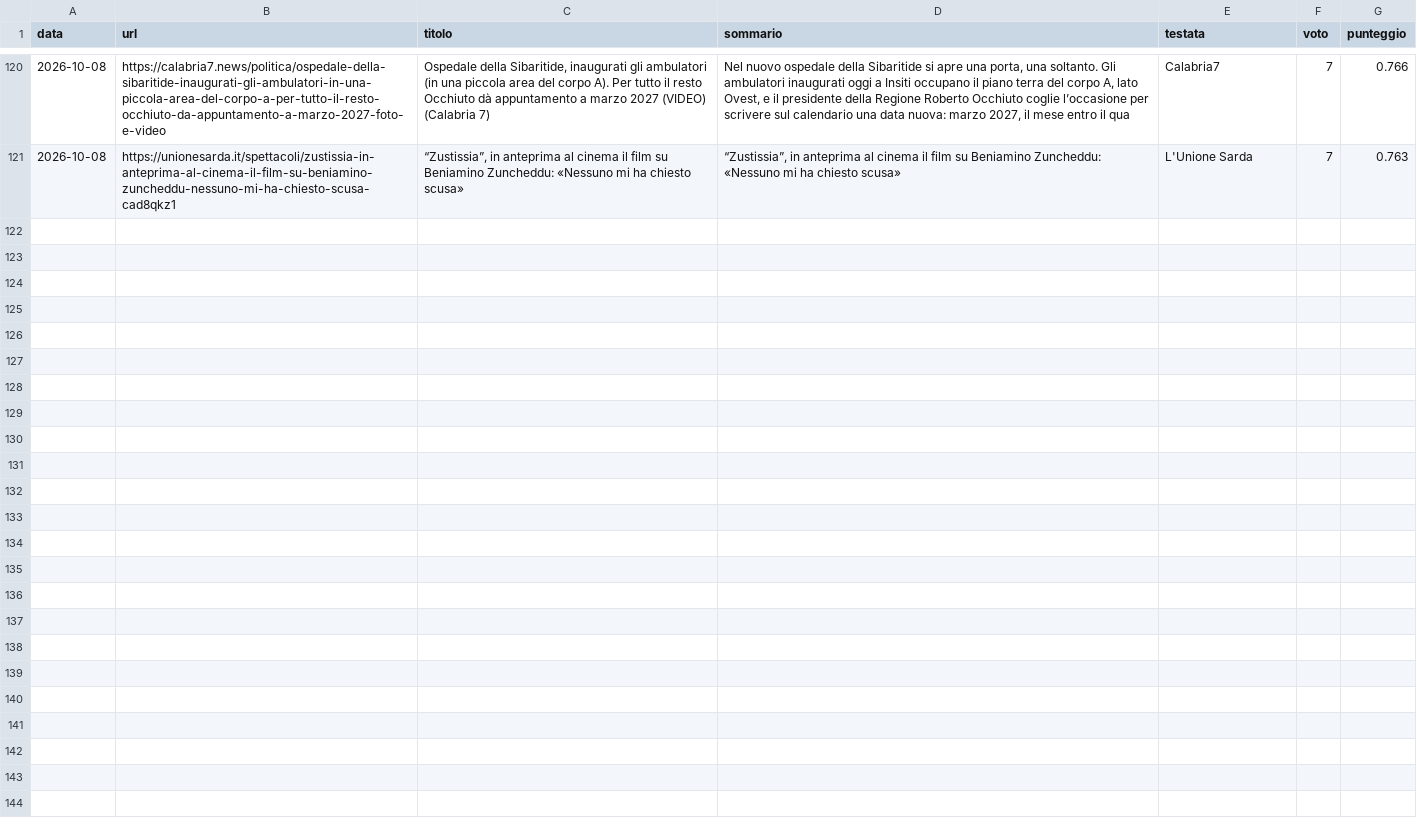
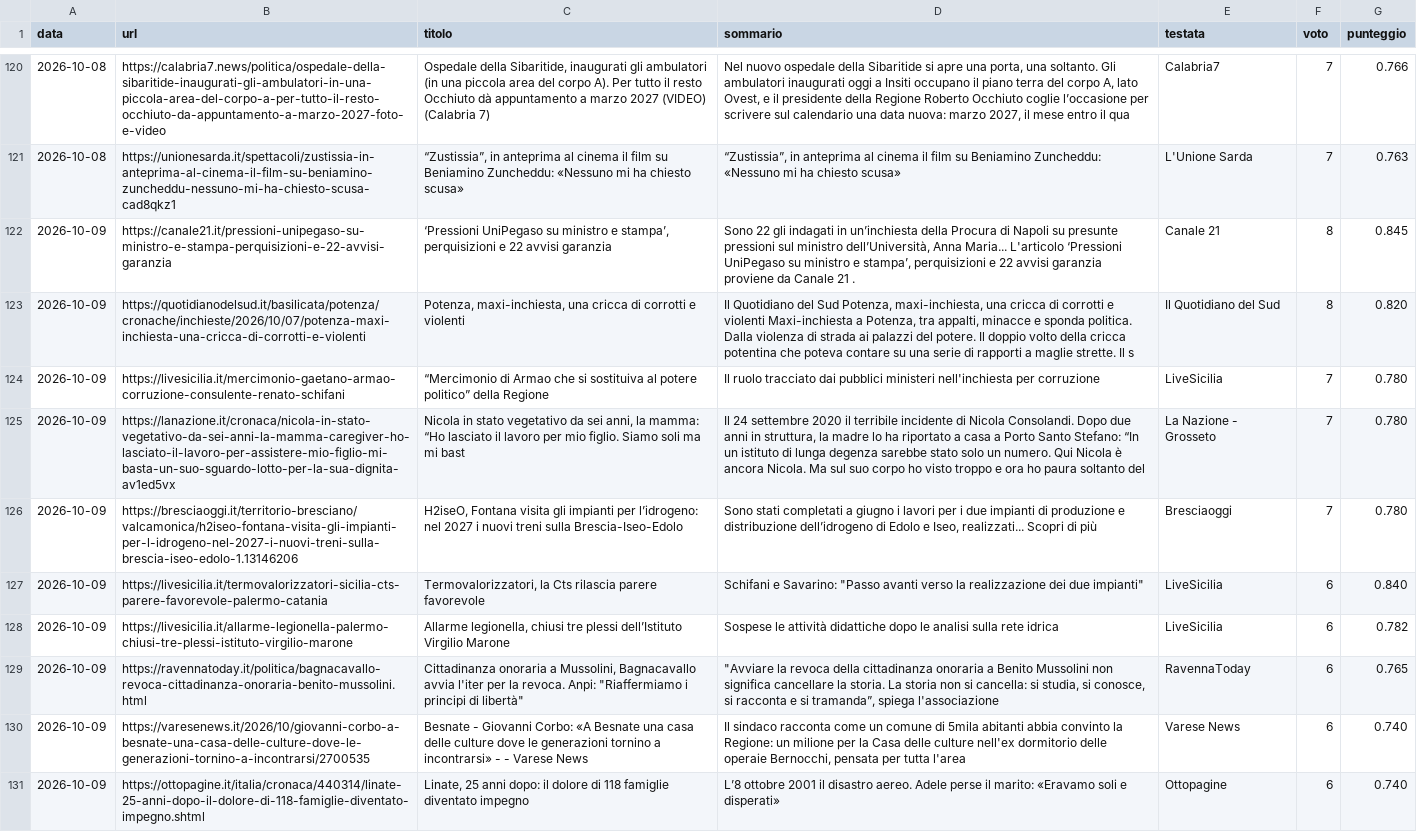
Before and after one commit to francescocosta21/monitor-locale-italia, a CSV file: data/inviati.csv, drawn as a sheet; only a part is shown, gaps mark what is left out; the diff names each change by its address in the sheet, - before the commit and + after, or states it on an @@ line.

```diff
--- a/data/inviati.csv
+++ b/data/inviati.csv
+row 122: 2026-10-09 | https://canale21.it/pressioni-unipegaso-su-ministro-e-stampa-perquisizioni-e-22-avvisi-garanzia | ‘Pressioni UniPegaso su ministro e stampa’, perquisizioni e 22 avvisi garanzia | Sono 22 gli indagati in un’inchiesta della Procura di Napoli su presunte pressioni sul ministro dell’Università, Anna Maria... L'articolo ‘Pressioni UniPegaso su ministro e stampa’, perquisizioni e 22 avvisi garanzia proviene da Canale 21 . | Canale 21 | 8 | 0.845
+row 123: 2026-10-09 | https://quotidianodelsud.it/basilicata/potenza/cronache/inchieste/2026/10/07/potenza-maxi-inchiesta-una-cricca-di-corrotti-e-violenti | Potenza, maxi-inchiesta, una cricca di corrotti e violenti | Il Quotidiano del Sud Potenza, maxi-inchiesta, una cricca di corrotti e violenti Maxi-inchiesta a Potenza, tra appalti, minacce e sponda politica. Dalla violenza di strada ai palazzi del potere. Il doppio volto della cricca potentina che poteva contare su una serie di rapporti a maglie strette. Il s | Il Quotidiano del Sud | 8 | 0.820
+row 124: 2026-10-09 | https://livesicilia.it/mercimonio-gaetano-armao-corruzione-consulente-renato-schifani | “Mercimonio di Armao che si sostituiva al potere politico” della Regione | Il ruolo tracciato dai pubblici ministeri nell'inchiesta per corruzione | LiveSicilia | 7 | 0.780
+row 125: 2026-10-09 | https://lanazione.it/cronaca/nicola-in-stato-vegetativo-da-sei-anni-la-mamma-caregiver-ho-lasciato-il-lavoro-per-assistere-mio-figlio-mi-basta-un-suo-sguardo-lotto-per-la-sua-dignita-av1ed5vx | Nicola in stato vegetativo da sei anni, la mamma: “Ho lasciato il lavoro per mio figlio. Siamo soli ma mi bast | Il 24 settembre 2020 il terribile incidente di Nicola Consolandi. Dopo due anni in struttura, la madre lo ha riportato a casa a Porto Santo Stefano: “In un istituto di lunga degenza sarebbe stato solo un numero. Qui Nicola è ancora Nicola. Ma sul suo corpo ho visto troppo e ora ho paura soltanto del | La Nazione - Grosseto | 7 | 0.780
+row 126: 2026-10-09 | https://bresciaoggi.it/territorio-bresciano/valcamonica/h2iseo-fontana-visita-gli-impianti-per-l-idrogeno-nel-2027-i-nuovi-treni-sulla-brescia-iseo-edolo-1.13146206 | H2iseO, Fontana visita gli impianti per l’idrogeno: nel 2027 i nuovi treni sulla Brescia-Iseo-Edolo | Sono stati completati a giugno i lavori per i due impianti di produzione e distribuzione dell’idrogeno di Edolo e Iseo, realizzati... Scopri di più | Bresciaoggi | 7 | 0.780
+row 127: 2026-10-09 | https://livesicilia.it/termovalorizzatori-sicilia-cts-parere-favorevole-palermo-catania | Termovalorizzatori, la Cts rilascia parere favorevole | Schifani e Savarino: "Passo avanti verso la realizzazione dei due impianti" | LiveSicilia | 6 | 0.840
+row 128: 2026-10-09 | https://livesicilia.it/allarme-legionella-palermo-chiusi-tre-plessi-istituto-virgilio-marone | Allarme legionella, chiusi tre plessi dell’Istituto Virgilio Marone | Sospese le attività didattiche dopo le analisi sulla rete idrica | LiveSicilia | 6 | 0.782
+row 129: 2026-10-09 | https://ravennatoday.it/politica/bagnacavallo-revoca-cittadinanza-onoraria-benito-mussolini.html | Cittadinanza onoraria a Mussolini, Bagnacavallo avvia l'iter per la revoca. Anpi: "Riaffermiamo i principi di libertà" | "Avviare la revoca della cittadinanza onoraria a Benito Mussolini non significa cancellare la storia. La storia non si cancella: si studia, si conosce, si racconta e si tramanda”, spiega l'associazione | RavennaToday | 6 | 0.765
+row 130: 2026-10-09 | https://varesenews.it/2026/10/giovanni-corbo-a-besnate-una-casa-delle-culture-dove-le-generazioni-tornino-a-incontrarsi/2700535 | Besnate - Giovanni Corbo: «A Besnate una casa delle culture dove le generazioni tornino a incontrarsi» - - Varese News | Il sindaco racconta come un comune di 5mila abitanti abbia convinto la Regione: un milione per la Casa delle culture nell'ex dormitorio delle operaie Bernocchi, pensata per tutta l'area | Varese News | 6 | 0.740
+row 131: 2026-10-09 | https://ottopagine.it/italia/cronaca/440314/linate-25-anni-dopo-il-dolore-di-118-famiglie-diventato-impegno.shtml | Linate, 25 anni dopo: il dolore di 118 famiglie diventato impegno | L’8 ottobre 2001 il disastro aereo. Adele perse il marito: «Eravamo soli e disperati» | Ottopagine | 6 | 0.740
```
Also changed, not shown: 1 other file.
